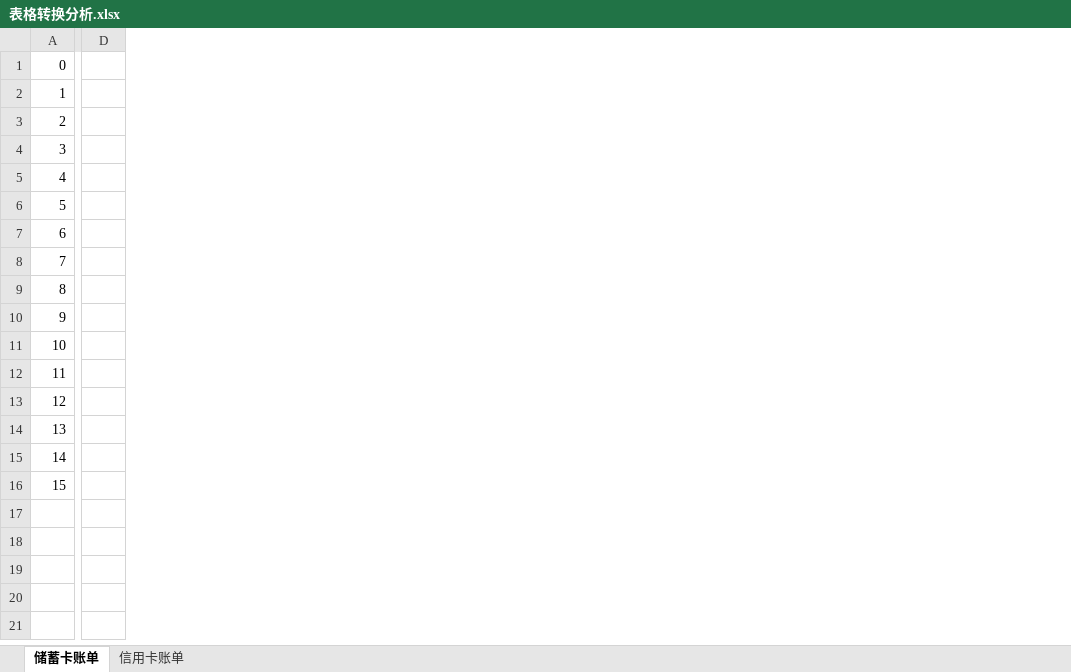
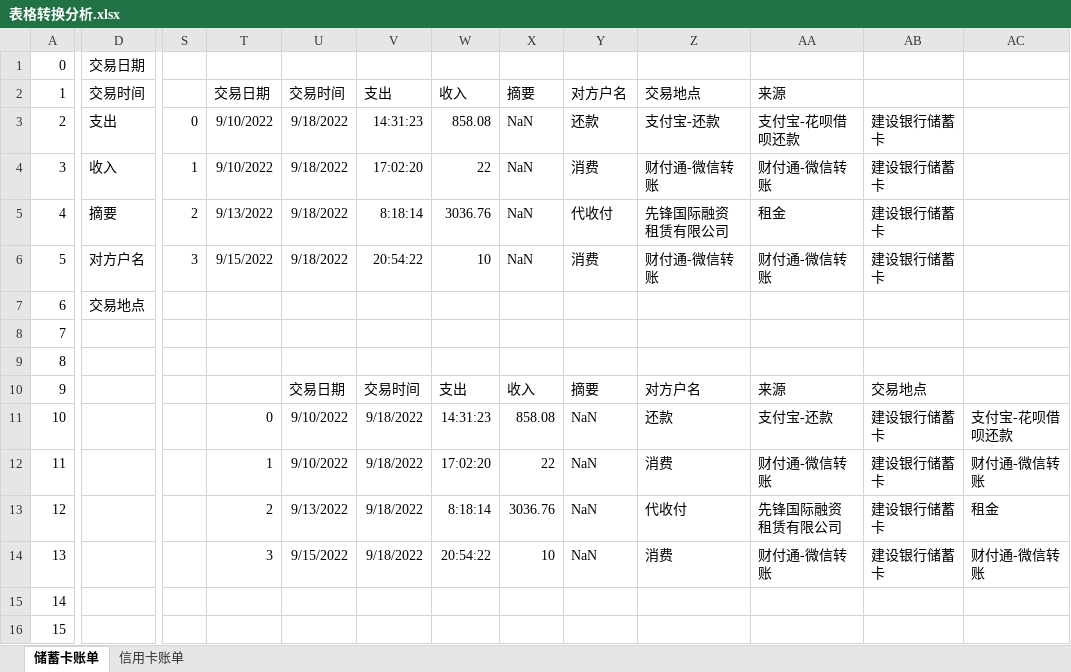
Before and after one commit to Tan1cn/Financial, an Excel workbook: 表格转换分析.xlsx, sheet 储蓄卡账单, drawn as a sheet; only a part is shown, gaps mark what is left out; values as stored, in another font and other column widths than the file's, no borders; conditional formats not drawn; removed rows and columns are numbered as before the commit, all else as after; the diff covers the shown part only; the diff names each change by its address in the sheet, - before the commit and + after, or states it on an @@ line.

```diff
--- a/表格转换分析.xlsx (sheet 储蓄卡账单)
+++ b/表格转换分析.xlsx (sheet 储蓄卡账单)
-column D, empty
+column D, rows 1-7: 交易日期 | 交易时间 | 支出 | 收入 | 摘要 | 对方户名 | 交易地点
+column S, rows 3-6: 0 | 1 | 2 | 3
+column T, rows 2-14: 交易日期 | 9/10/2022 | 9/10/2022 | 9/13/2022 | 9/15/2022 |  |  |  |  | 0 | 1 | 2 | 3
+column U, rows 2-14: 交易时间 | 9/18/2022 | 9/18/2022 | 9/18/2022 | 9/18/2022 |  |  |  | 交易日期 | 9/10/2022 | 9/10/2022 | 9/13/2022 | 9/15/2022
+column V, rows 2-14: 支出 | 14:31:23 | 17:02:20 | 8:18:14 | 20:54:22 |  |  |  | 交易时间 | 9/18/2022 | 9/18/2022 | 9/18/2022 | 9/18/2022
+column W, rows 2-14: 收入 | 858.08 | 22 | 3036.76 | 10 |  |  |  | 支出 | 14:31:23 | 17:02:20 | 8:18:14 | 20:54:22
+column X, rows 2-14: 摘要 | NaN | NaN | NaN | NaN |  |  |  | 收入 | 858.08 | 22 | 3036.76 | 10
+column Y, rows 2-14: 对方户名 | 还款 | 消费 | 代收付 | 消费 |  |  |  | 摘要 | NaN | NaN | NaN | NaN
+column Z, rows 2-14: 交易地点 | 支付宝-还款 | 财付通-微信转账 | 先锋国际融资租赁有限公司 | 财付通-微信转账 |  |  |  | 对方户名 | 还款 | 消费 | 代收付 | 消费
+column AA, rows 2-14: 来源 | 支付宝-花呗借呗还款 | 财付通-微信转账 | 租金 | 财付通-微信转账 |  |  |  | 来源 | 支付宝-还款 | 财付通-微信转账 | 先锋国际融资租赁有限公司 | 财付通-微信转账
+column AB, rows 3-14: 建设银行储蓄卡 | 建设银行储蓄卡 | 建设银行储蓄卡 | 建设银行储蓄卡 |  |  |  | 交易地点 | 建设银行储蓄卡 | 建设银行储蓄卡 | 建设银行储蓄卡 | 建设银行储蓄卡
+column AC, rows 11-14: 支付宝-花呗借呗还款 | 财付通-微信转账 | 租金 | 财付通-微信转账
```
Also changed, not shown: 2 added columns elsewhere in this sheet, 个人财务管理.xlsx, 6 other files.
